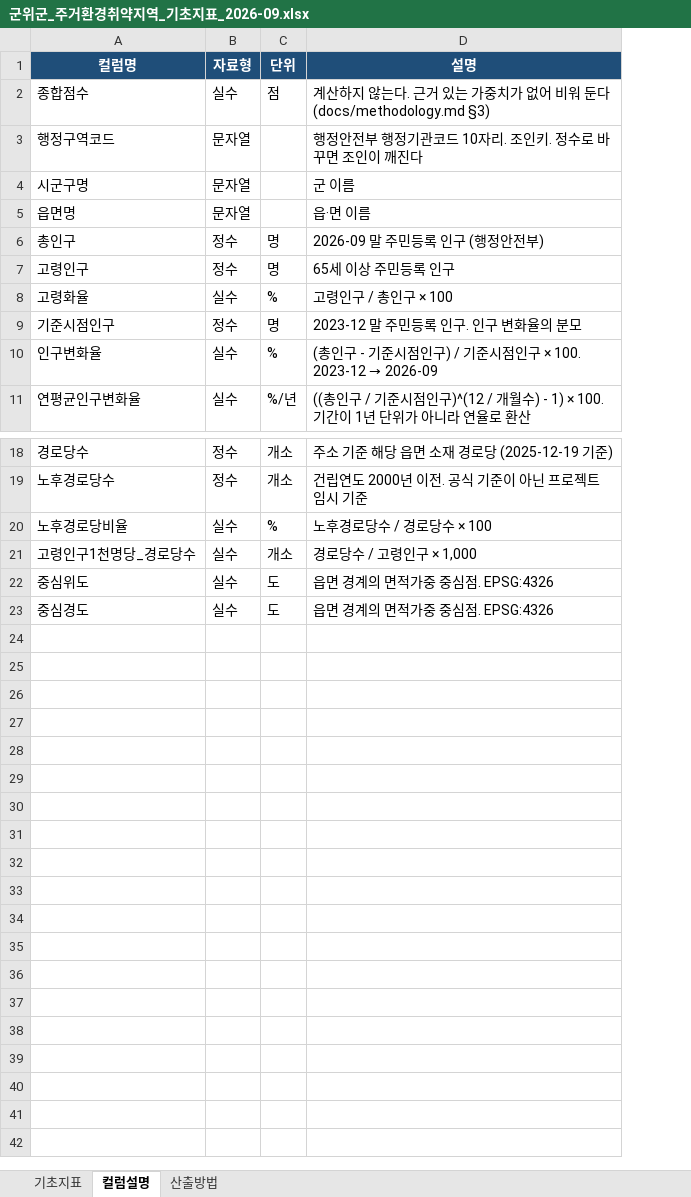
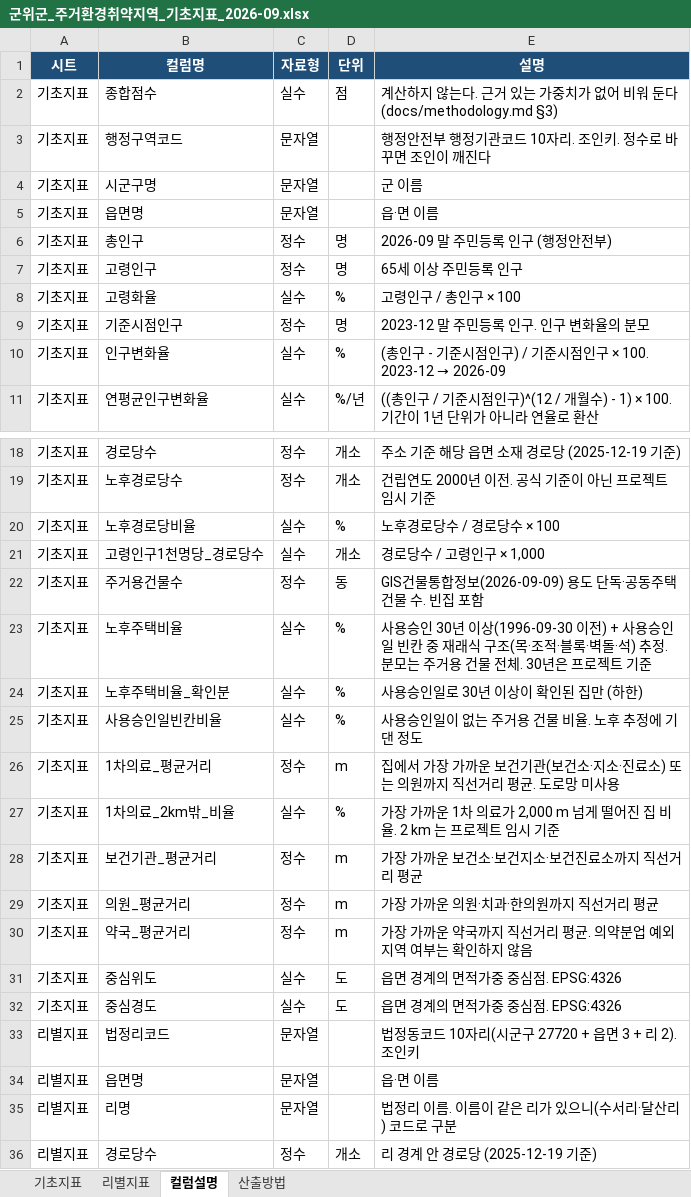
Before and after one commit to nahcub/gunwi-housing, an Excel workbook: outputs/군위군_주거환경취약지역_기초지표_2026-09.xlsx, sheet 컬럼설명, drawn as a sheet; only a part is shown, gaps mark what is left out; values as stored, in another font and other column widths than the file's, no borders; the diff names each change by its address in the sheet, - before the commit and + after, or states it on an @@ line.

```diff
--- a/outputs/군위군_주거환경취약지역_기초지표_2026-09.xlsx (sheet 컬럼설명)
+++ b/outputs/군위군_주거환경취약지역_기초지표_2026-09.xlsx (sheet 컬럼설명)
+sheet tab: 리별지표
+column A (시트), rows 2-11: all 기초지표; rows 18-21: all 기초지표; rows 31-32: 기초지표 | 기초지표
+row 22: 기초지표 | 주거용건물수 | 정수 | 동 | GIS건물통합정보(2026-09-09) 용도 단독·공동주택 건물 수. 빈집 포함
+row 23: 기초지표 | 노후주택비율 | 실수 | % | 사용승인 30년 이상(1996-09-30 이전) + 사용승인일 빈칸 중 재래식 구조(목·조적·블록·벽돌·석) 추정. 분모는 주거용 건물 전체. 30년은 프로젝트 기준
+row 24: 기초지표 | 노후주택비율_확인분 | 실수 | % | 사용승인일로 30년 이상이 확인된 집만 (하한)
+row 25: 기초지표 | 사용승인일빈칸비율 | 실수 | % | 사용승인일이 없는 주거용 건물 비율. 노후 추정에 기댄 정도
+row 26: 기초지표 | 1차의료_평균거리 | 정수 | m | 집에서 가장 가까운 보건기관(보건소·지소·진료소) 또는 의원까지 직선거리 평균. 도로망 미사용
+row 27: 기초지표 | 1차의료_2km밖_비율 | 실수 | % | 가장 가까운 1차 의료가 2,000 m 넘게 떨어진 집 비율. 2 km 는 프로젝트 임시 기준
+row 28: 기초지표 | 보건기관_평균거리 | 정수 | m | 가장 가까운 보건소·보건지소·보건진료소까지 직선거리 평균
+row 29: 기초지표 | 의원_평균거리 | 정수 | m | 가장 가까운 의원·치과·한의원까지 직선거리 평균
+row 30: 기초지표 | 약국_평균거리 | 정수 | m | 가장 가까운 약국까지 직선거리 평균. 의약분업 예외지역 여부는 확인하지 않음
+row 33: 리별지표 | 법정리코드 | 문자열 |  | 법정동코드 10자리(시군구 27720 + 읍면 3 + 리 2). 조인키
+row 34: 리별지표 | 읍면명 | 문자열 |  | 읍·면 이름
+row 35: 리별지표 | 리명 | 문자열 |  | 법정리 이름. 이름이 같은 리가 있으니(수서리·달산리) 코드로 구분
+row 36: 리별지표 | 경로당수 | 정수 | 개소 | 리 경계 안 경로당 (2025-12-19 기준)
```
Also changed, not shown: sheet 기초지표, sheet 산출방법, 12 other files.
